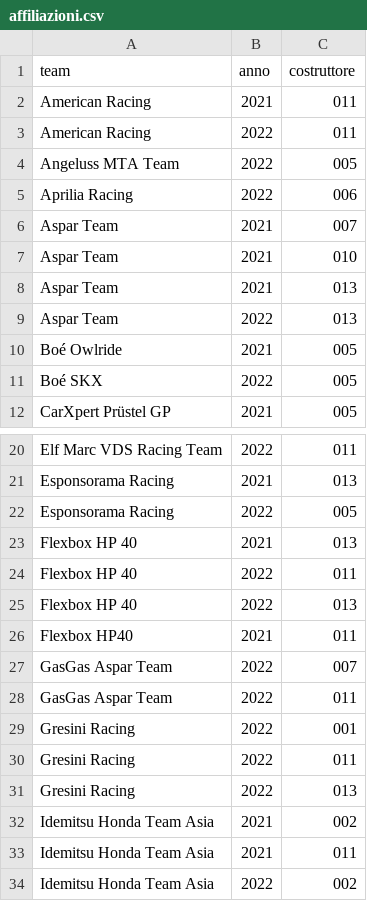
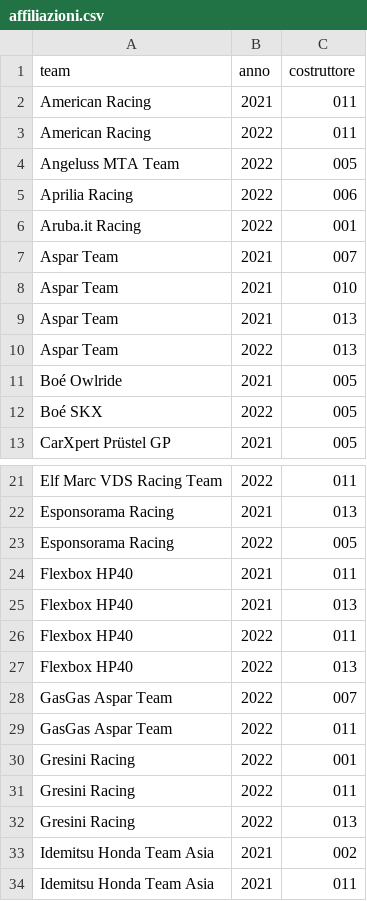
Before and after one commit to giacomosirri/DataRace, a CSV file: datasets/motogp/affiliazioni.csv, drawn as a sheet; only a part is shown, gaps mark what is left out; the shorter side is filled out with more unchanged rows.

```diff
--- a/datasets/motogp/affiliazioni.csv
+++ b/datasets/motogp/affiliazioni.csv
@@ -5,2 +5,3 @@ Angeluss MTA Team,2022,005
 Aprilia Racing,2022,006
+Aruba.it Racing,2022,001
 Aspar Team,2021,007
@@ -22,6 +23,6 @@ Esponsorama Racing,2021,013
 Esponsorama Racing,2022,005
-Flexbox HP 40,2021,013
-Flexbox HP 40,2022,011
-Flexbox HP 40,2022,013
 Flexbox HP40,2021,011
+Flexbox HP40,2021,013
+Flexbox HP40,2022,011
+Flexbox HP40,2022,013
 GasGas Aspar Team,2022,007
```
Also changed, not shown: datasets/motogp/gare.csv, datasets/motogp/iscrizioni.csv, 3 other files.
